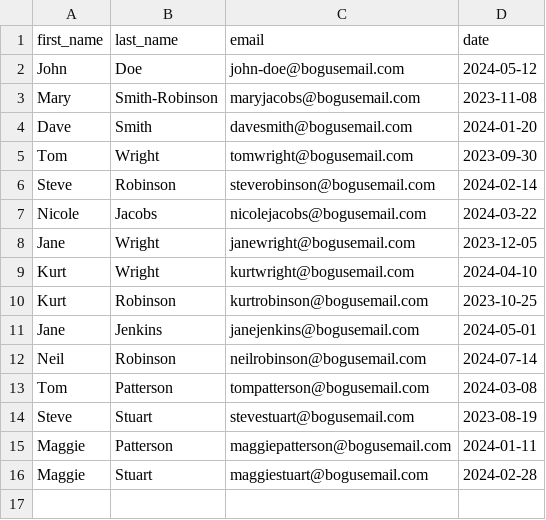
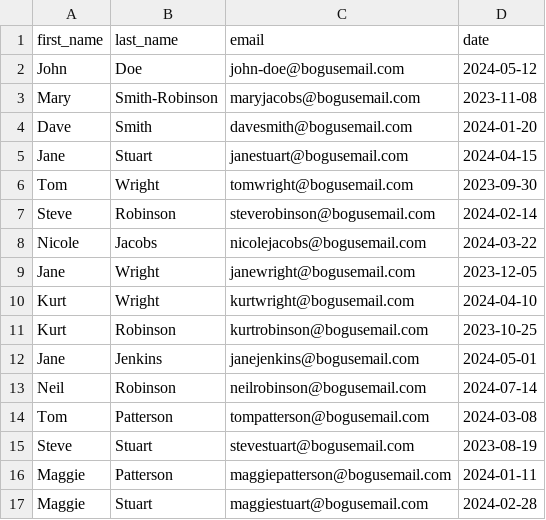
Before and after one commit to SamratGhimire01/cli-data-utility, a CSV file: data/Updated_file.csv, drawn as a sheet; the diff names each change by its address in the sheet, - before the commit and + after, or states it on an @@ line.

Commit message:
feat: complete project with date standardization and full testing

```diff
--- a/data/Updated_file.csv
+++ b/data/Updated_file.csv
+row 5: Jane | Stuart | janestuart@bogusemail.com | 2024-04-15
```
Also changed, not shown: 8 other files.
